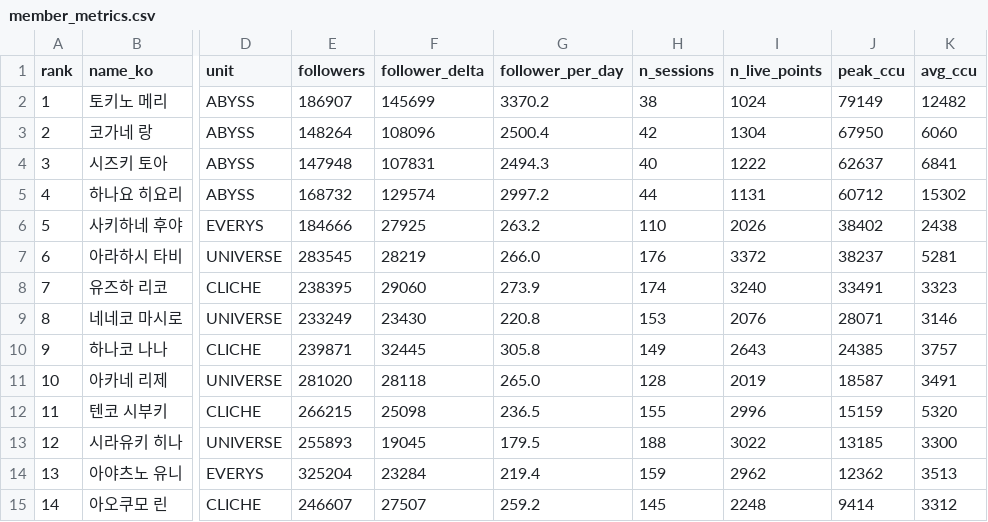
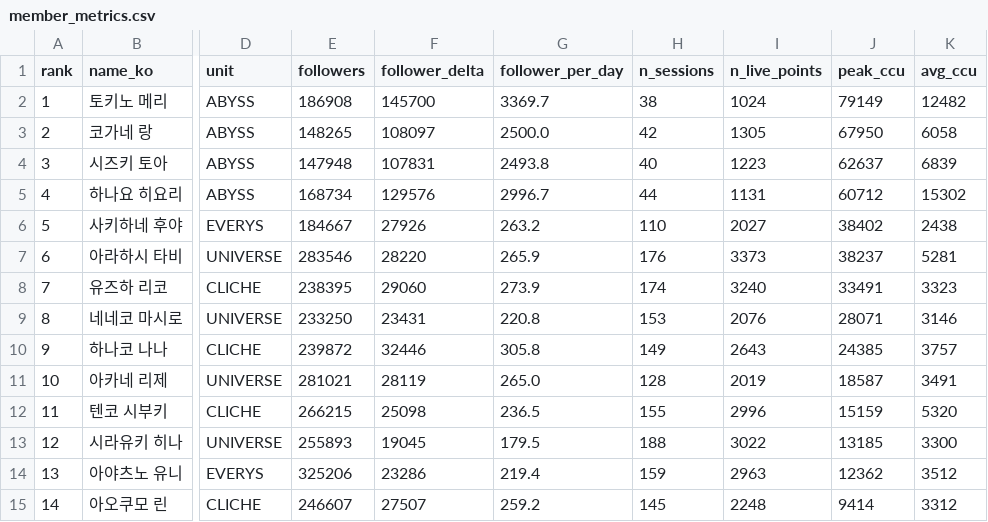
Before and after one commit to Argenviol/stellive-analytics, a CSV file: youtube_analyze_all/08_live_viewership/data/member_metrics.csv, drawn as a sheet; only a part is shown, gaps mark what is left out; the diff names each change by its address in the sheet, - before the commit and + after, or states it on an @@ line.

```diff
--- a/youtube_analyze_all/08_live_viewership/data/member_metrics.csv
+++ b/youtube_analyze_all/08_live_viewership/data/member_metrics.csv
-E2 (followers): 186907
+E2 (followers): 186908
-F2 (follower_delta): 145699
+F2 (follower_delta): 145700
-G2 (follower_per_day): 3370.2
+G2 (follower_per_day): 3369.7
-E3 (followers): 148264
+E3 (followers): 148265
-F3 (follower_delta): 108096
+F3 (follower_delta): 108097
-G3 (follower_per_day): 2500.4
+G3 (follower_per_day): 2500.0
-I3 (n_live_points): 1304
+I3 (n_live_points): 1305
-K3 (avg_ccu): 6060
+K3 (avg_ccu): 6058
-G4 (follower_per_day): 2494.3
+G4 (follower_per_day): 2493.8
-I4 (n_live_points): 1222
+I4 (n_live_points): 1223
-K4 (avg_ccu): 6841
+K4 (avg_ccu): 6839
-E5 (followers): 168732
+E5 (followers): 168734
-F5 (follower_delta): 129574
+F5 (follower_delta): 129576
-G5 (follower_per_day): 2997.2
+G5 (follower_per_day): 2996.7
-E6 (followers): 184666
+E6 (followers): 184667
-F6 (follower_delta): 27925
+F6 (follower_delta): 27926
-I6 (n_live_points): 2026
+I6 (n_live_points): 2027
-E7 (followers): 283545
+E7 (followers): 283546
-F7 (follower_delta): 28219
+F7 (follower_delta): 28220
-G7 (follower_per_day): 266.0
+G7 (follower_per_day): 265.9
-I7 (n_live_points): 3372
+I7 (n_live_points): 3373
-E9 (followers): 233249
+E9 (followers): 233250
-F9 (follower_delta): 23430
+F9 (follower_delta): 23431
-E10 (followers): 239871
+E10 (followers): 239872
-F10 (follower_delta): 32445
+F10 (follower_delta): 32446
-E11 (followers): 281020
+E11 (followers): 281021
-F11 (follower_delta): 28118
+F11 (follower_delta): 28119
-E14 (followers): 325204
+E14 (followers): 325206
-F14 (follower_delta): 23284
+F14 (follower_delta): 23286
-I14 (n_live_points): 2962
+I14 (n_live_points): 2963
-K14 (avg_ccu): 3513
+K14 (avg_ccu): 3512
```
Also changed, not shown: youtube_analyze_all/08_live_viewership/data/sessions.csv, 11 other files.
